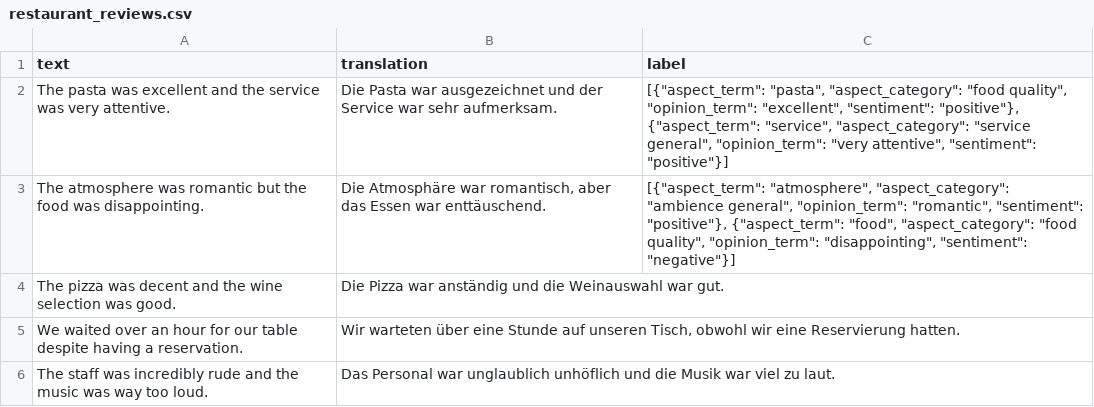
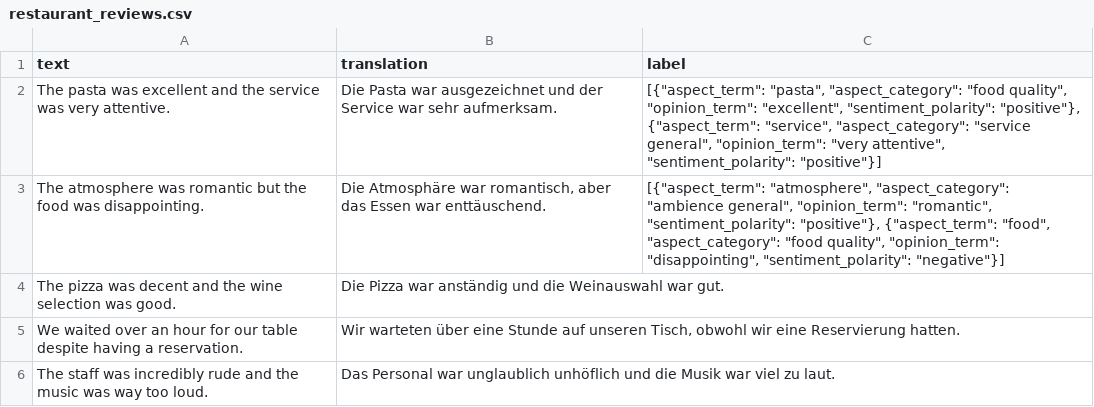
Before and after one commit to NilsHellwig/ABSA-annotation-tool, a CSV file: examples/restaurant_reviews.csv, drawn as a sheet.

```diff
--- a/examples/restaurant_reviews.csv
+++ b/examples/restaurant_reviews.csv
@@ -1,4 +1,4 @@
 text,translation,label
-"The pasta was excellent and the service was very attentive.","Die Pasta war ausgezeichnet und der Service war sehr aufmerksam.","[{""aspect_term"": ""pasta"", ""aspect_category"": ""food quality"", ""opinion_term"": ""excellent"", ""sentiment"": ""positive""}, {""aspect_term"": ""service"", ""aspect_category"": ""service general"", ""opinion_term"": ""very attentive"", ""sentiment"": ""positive""}]"
-"The atmosphere was romantic but the food was disappointing.","Die Atmosphäre war romantisch, aber das Essen war enttäuschend.","[{""aspect_term"": ""atmosphere"", ""aspect_category"": ""ambience general"", ""opinion_term"": ""romantic"", ""sentiment"": ""positive""}, {""aspect_term"": ""food"", ""aspect_category"": ""food quality"", ""opinion_term"": ""disappointing"", ""sentiment"": ""negative""}]"
+"The pasta was excellent and the service was very attentive.","Die Pasta war ausgezeichnet und der Service war sehr aufmerksam.","[{""aspect_term"": ""pasta"", ""aspect_category"": ""food quality"", ""opinion_term"": ""excellent"", ""sentiment_polarity"": ""positive""}, {""aspect_term"": ""service"", ""aspect_category"": ""service general"", ""opinion_term"": ""very attentive"", ""sentiment_polarity"": ""positive""}]"
+"The atmosphere was romantic but the food was disappointing.","Die Atmosphäre war romantisch, aber das Essen war enttäuschend.","[{""aspect_term"": ""atmosphere"", ""aspect_category"": ""ambience general"", ""opinion_term"": ""romantic"", ""sentiment_polarity"": ""positive""}, {""aspect_term"": ""food"", ""aspect_category"": ""food quality"", ""opinion_term"": ""disappointing"", ""sentiment_polarity"": ""negative""}]"
 "The pizza was decent and the wine selection was good.","Die Pizza war anständig und die Weinauswahl war gut.",""
```
Also changed, not shown: 3 other files.
